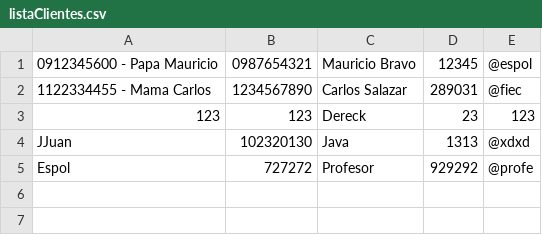
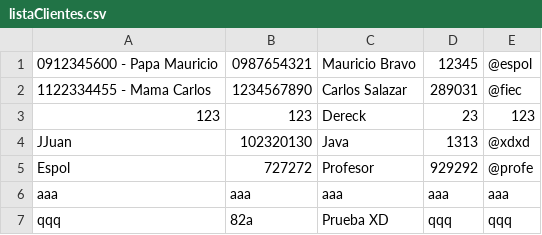
Before and after one commit to mbravop/POO-P2-G06, a CSV file: ProyectoPOOG6P2/src/main/resources/grupo6/proyectopoog6p2/files/listaClientes.csv, drawn as a sheet; the diff names each change by its address in the sheet, - before the commit and + after, or states it on an @@ line.

```diff
--- a/ProyectoPOOG6P2/src/main/resources/grupo6/proyectopoog6p2/files/listaClientes.csv
+++ b/ProyectoPOOG6P2/src/main/resources/grupo6/proyectopoog6p2/files/listaClientes.csv
+row 6: aaa | aaa | aaa | aaa | aaa
+row 7: qqq | 82a | Prueba XD | qqq | qqq
```
Also changed, not shown: ProyectoPOOG6P2/src/main/resources/grupo6/proyectopoog6p2/files/listaEmpleados.csv, ProyectoPOOG6P2/target/classes/grupo6/proyectopoog6p2/files/listaClientes.csv, 23 other files.
